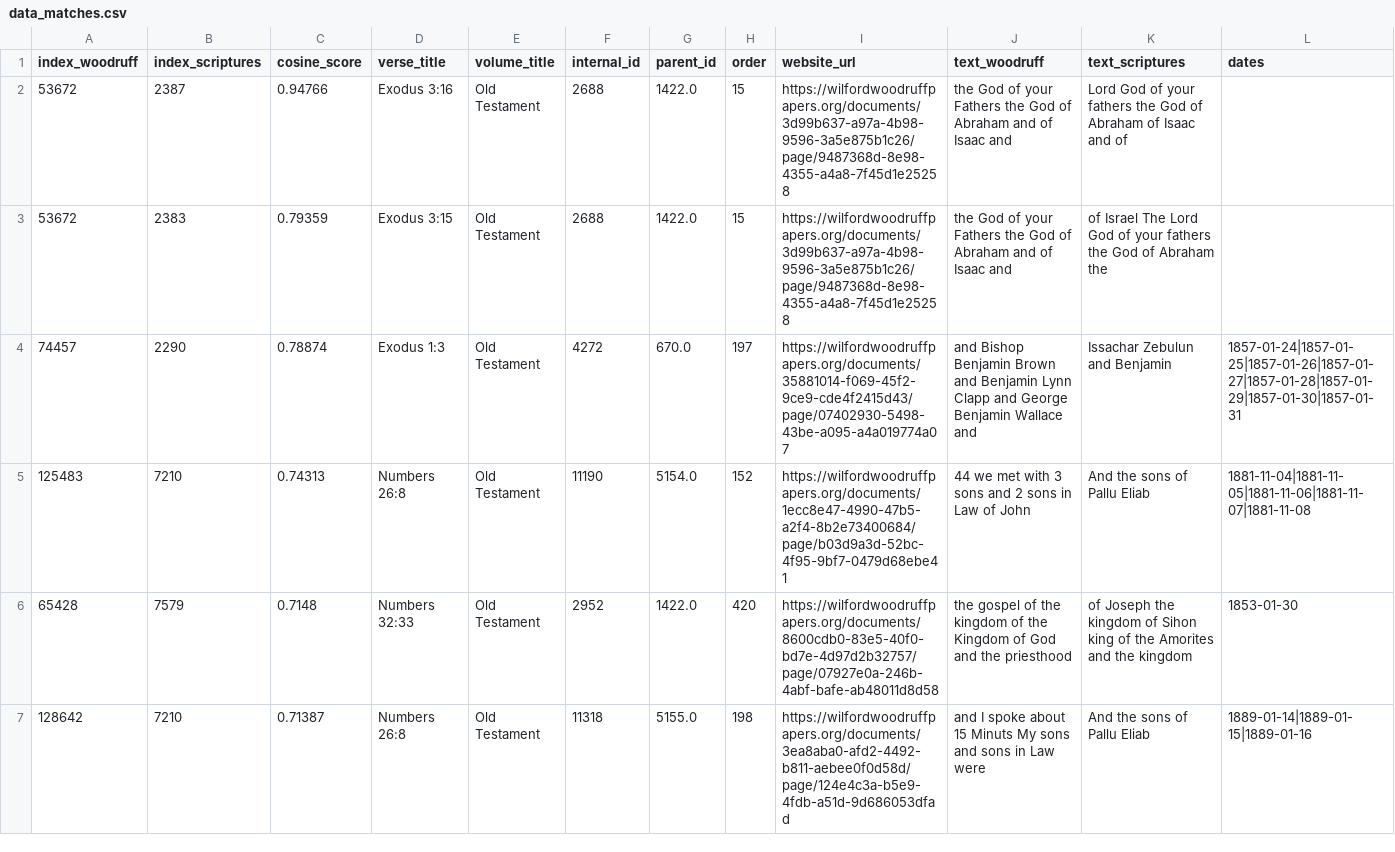
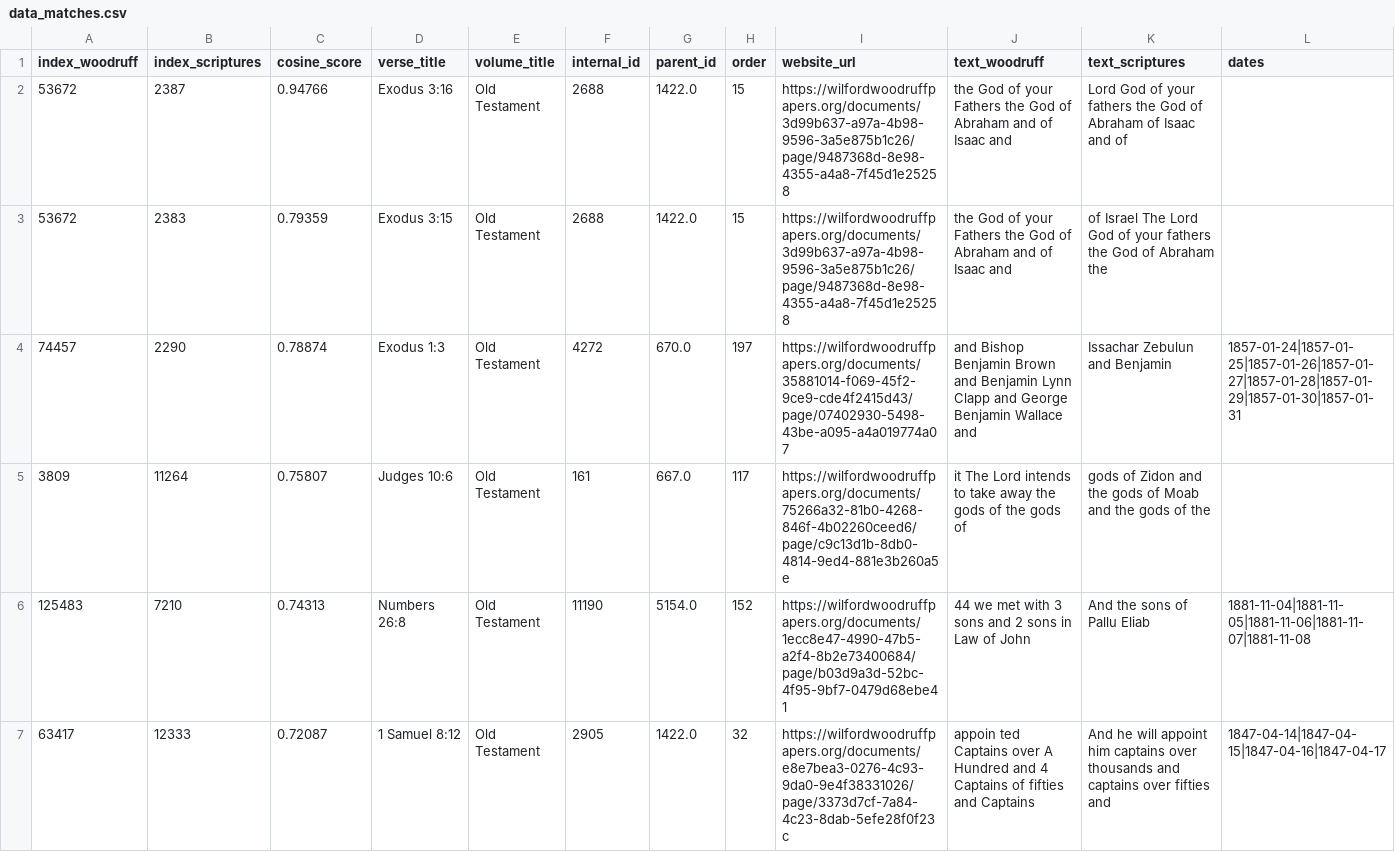
Before and after one commit to porterbmoody/Data-Science-Stretch, a CSV file: woodruff/data/matches/data_matches.csv, drawn as a sheet; only a part is shown; the shorter side is filled out with more unchanged rows; the diff covers the shown part only; the diff names each change by its address in the sheet, - before the commit and + after, or states it on an @@ line.

```diff
--- a/woodruff/data/matches/data_matches.csv
+++ b/woodruff/data/matches/data_matches.csv
+row 5: 3809 | 11264 | 0.75807 | Judges 10:6 | Old Testament | 161 | 667.0 | 117 | https://wilfordwoodruffpapers.org/documents/75266a32-81b0-4268-846f-4b02260ceed6/page/c9c13d1b-8db0-4814-9ed4-881e3b260a5e | it The Lord intends to take away the gods of the gods of | gods of Zidon and the gods of Moab and the gods of the
+row 7: 63417 | 12333 | 0.72087 | 1 Samuel 8:12 | Old Testament | 2905 | 1422.0 | 32 | https://wilfordwoodruffpapers.org/documents/e8e7bea3-0276-4c93-9da0-9e4f38331026/page/3373d7cf-7a84-4c23-8dab-5efe28f0f23c | appoin ted Captains over A Hundred and 4 Captains of fifties and Captains | And he will appoint him captains over thousands and captains over fifties and | 1847-04-14|1847-04-15|1847-04-16|1847-04-17
```
Also changed, not shown: 4 added rows elsewhere in this file, 2 other files.
